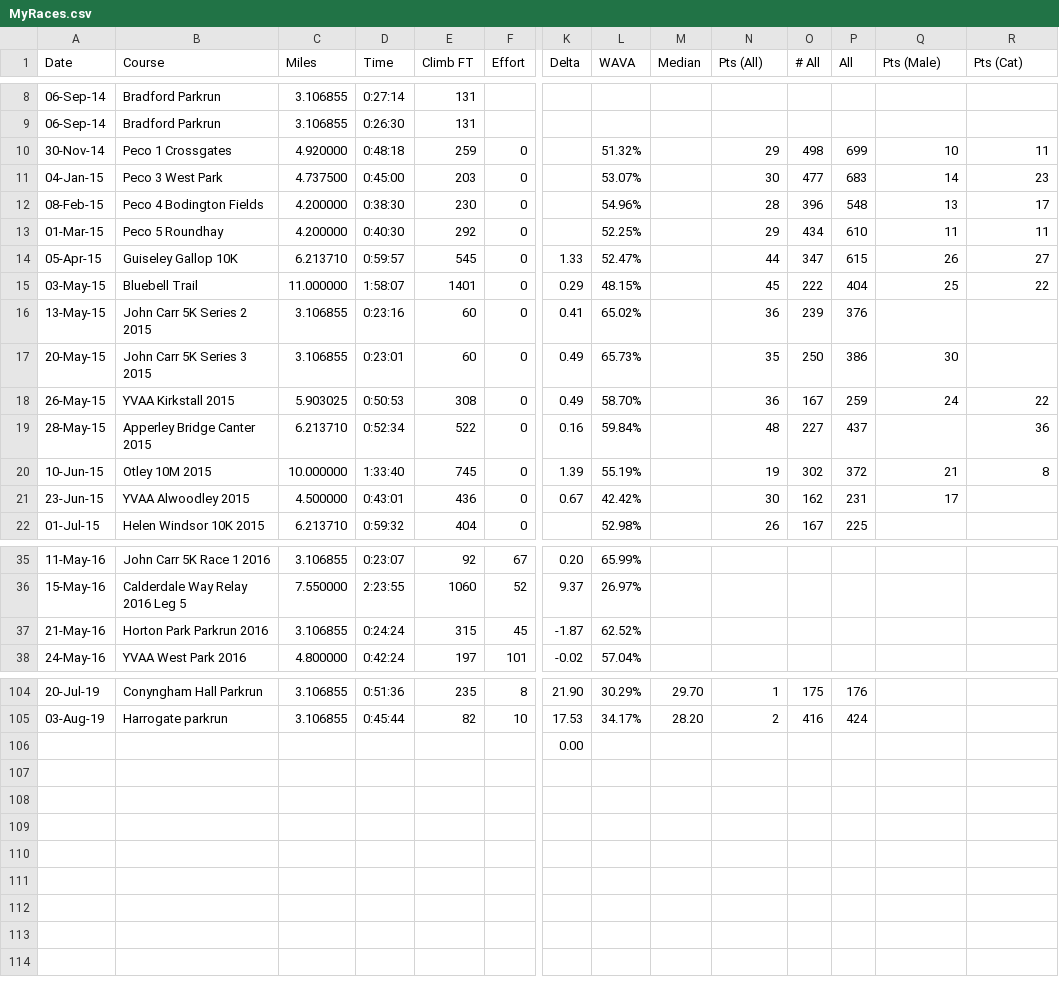
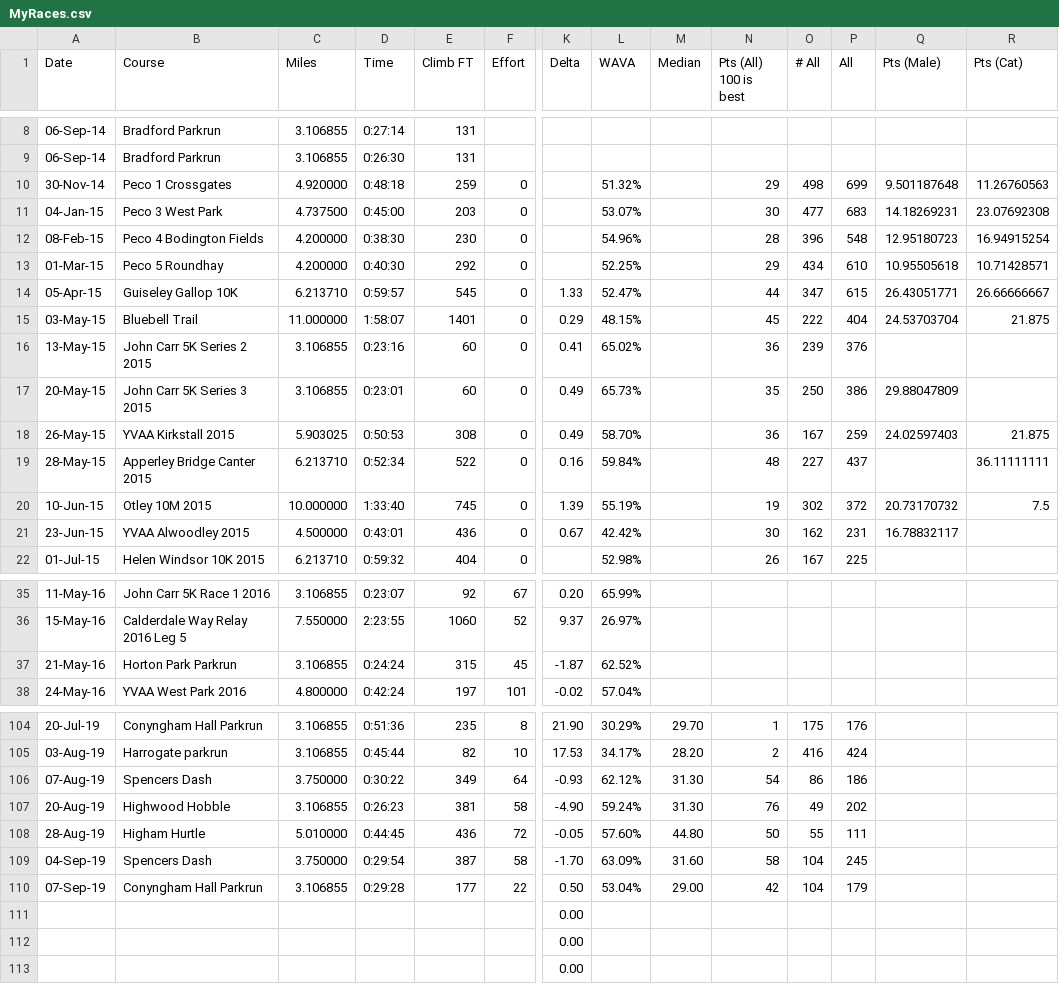
Before and after one commit to stevegleds/runningsteve, a CSV file: raceresults/MyRaces.csv, drawn as a sheet; only a part is shown, gaps mark what is left out; removed rows and columns are numbered as before the commit, all else as after; rows hold the shown columns only; the diff covers the shown part only; the diff names each change by its address in the sheet, - before the commit and + after, or states it on an @@ line.

```diff
--- a/raceresults/MyRaces.csv
+++ b/raceresults/MyRaces.csv
-N1: Pts (All)
+N1: Pts (All) 100 is best
-Q10 (Pts (Male)): 10
+Q10 (Pts (Male)): 9.501187648
-R10 (Pts (Cat)): 11
+R10 (Pts (Cat)): 11.26760563
-Q11 (Pts (Male)): 14
+Q11 (Pts (Male)): 14.18269231
-R11 (Pts (Cat)): 23
+R11 (Pts (Cat)): 23.07692308
-Q12 (Pts (Male)): 13
+Q12 (Pts (Male)): 12.95180723
-R12 (Pts (Cat)): 17
+R12 (Pts (Cat)): 16.94915254
-Q13 (Pts (Male)): 11
+Q13 (Pts (Male)): 10.95505618
-R13 (Pts (Cat)): 11
+R13 (Pts (Cat)): 10.71428571
-Q14 (Pts (Male)): 26
+Q14 (Pts (Male)): 26.43051771
-R14 (Pts (Cat)): 27
+R14 (Pts (Cat)): 26.66666667
-Q15 (Pts (Male)): 25
+Q15 (Pts (Male)): 24.53703704
-R15 (Pts (Cat)): 22
+R15 (Pts (Cat)): 21.875
-Q17 (Pts (Male)): 30
+Q17 (Pts (Male)): 29.88047809
-Q18 (Pts (Male)): 24
+Q18 (Pts (Male)): 24.02597403
-R18 (Pts (Cat)): 22
+R18 (Pts (Cat)): 21.875
-R19 (Pts (Cat)): 36
+R19 (Pts (Cat)): 36.11111111
-Q20 (Pts (Male)): 21
+Q20 (Pts (Male)): 20.73170732
-R20 (Pts (Cat)): 8
+R20 (Pts (Cat)): 7.5
-Q21 (Pts (Male)): 17
+Q21 (Pts (Male)): 16.78832117
-B37 (Course): Horton Park Parkrun 2016
+B37 (Course): Horton Park Parkrun
-row 106:  |  |  |  |  |  | 0.00
+row 106: 07-Aug-19 | Spencers Dash | 3.750000 | 0:30:22 | 349 | 64 | -0.93 | 62.12% | 31.30 | 54 | 86 | 186
+row 107: 20-Aug-19 | Highwood Hobble | 3.106855 | 0:26:23 | 381 | 58 | -4.90 | 59.24% | 31.30 | 76 | 49 | 202
+row 108: 28-Aug-19 | Higham Hurtle | 5.010000 | 0:44:45 | 436 | 72 | -0.05 | 57.60% | 44.80 | 50 | 55 | 111
+row 109: 04-Sep-19 | Spencers Dash | 3.750000 | 0:29:54 | 387 | 58 | -1.70 | 63.09% | 31.60 | 58 | 104 | 245
+row 110: 07-Sep-19 | Conyngham Hall Parkrun | 3.106855 | 0:29:28 | 177 | 22 | 0.50 | 53.04% | 29.00 | 42 | 104 | 179
+row 111:  |  |  |  |  |  | 0.00
+row 112:  |  |  |  |  |  | 0.00
+row 113:  |  |  |  |  |  | 0.00
```
Also changed, not shown: 5 edited cells elsewhere in this file, raceresults/OtherRaces.csv, 9 other files.
